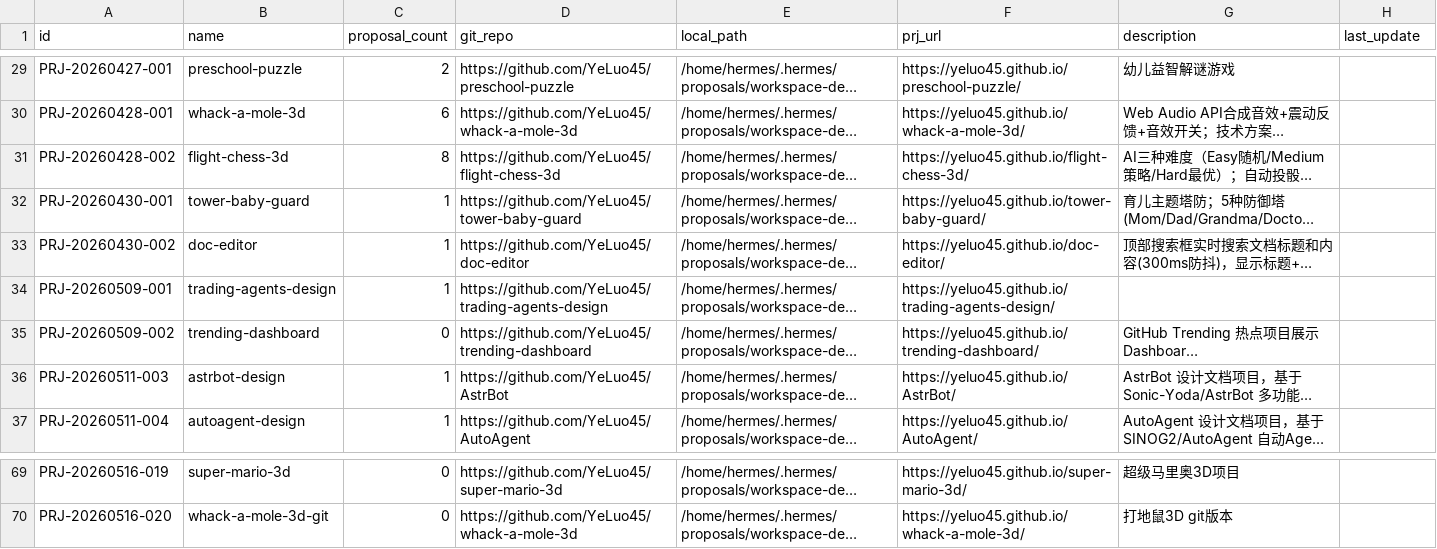
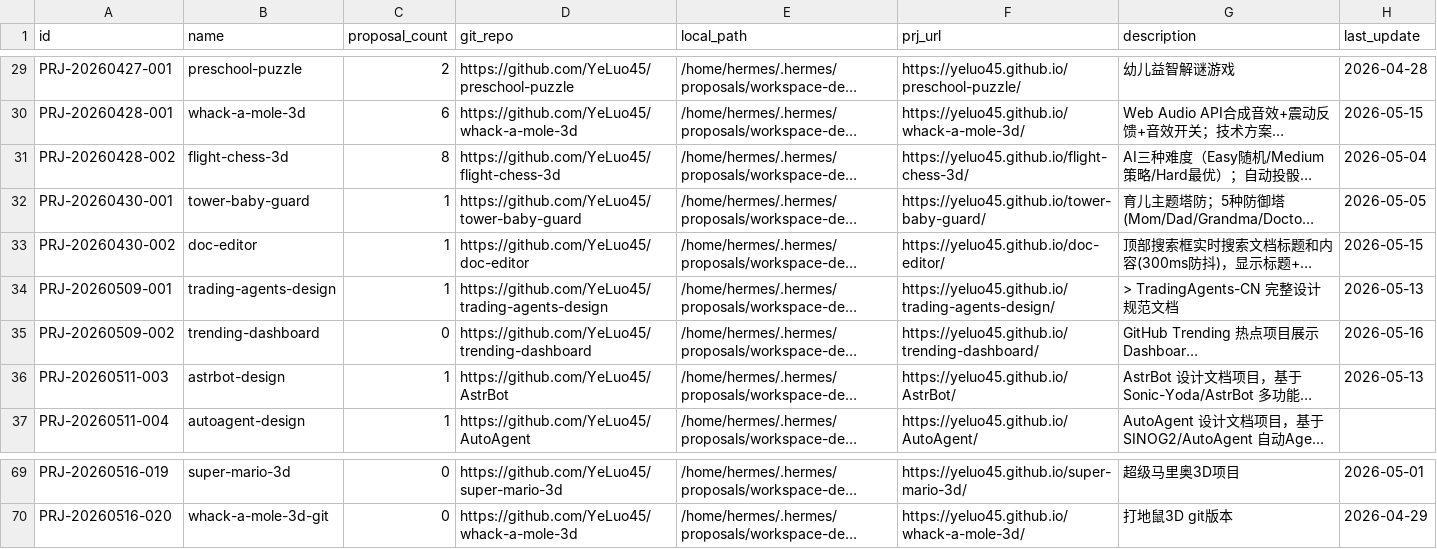
Before and after one commit to YeLuo45/prj-proposal-management, a CSV file: data/projects.csv, drawn as a sheet; only a part is shown, gaps mark what is left out; long unchanged cells end in …; the diff covers the shown part only; the diff names each change by its address in the sheet, - before the commit and + after, or states it on an @@ line.

```diff
--- a/data/projects.csv
+++ b/data/projects.csv
-H29 (last_update): (empty)
+H29 (last_update): 2026-04-28
-H30 (last_update): (empty)
+H30 (last_update): 2026-05-15
-H31 (last_update): (empty)
+H31 (last_update): 2026-05-04
-H32 (last_update): (empty)
+H32 (last_update): 2026-05-05
-H33 (last_update): (empty)
+H33 (last_update): 2026-05-15
-G34 (description): (empty)
+G34 (description): > TradingAgents-CN 完整设计规范文档
-H34 (last_update): (empty)
+H34 (last_update): 2026-05-13
-H35 (last_update): (empty)
+H35 (last_update): 2026-05-16
-H36 (last_update): (empty)
+H36 (last_update): 2026-05-13
-H69 (last_update): (empty)
+H69 (last_update): 2026-05-01
-H70 (last_update): (empty)
+H70 (last_update): 2026-04-29
```
Also changed, not shown: 53 edited cells elsewhere in this file, 1 other file.
